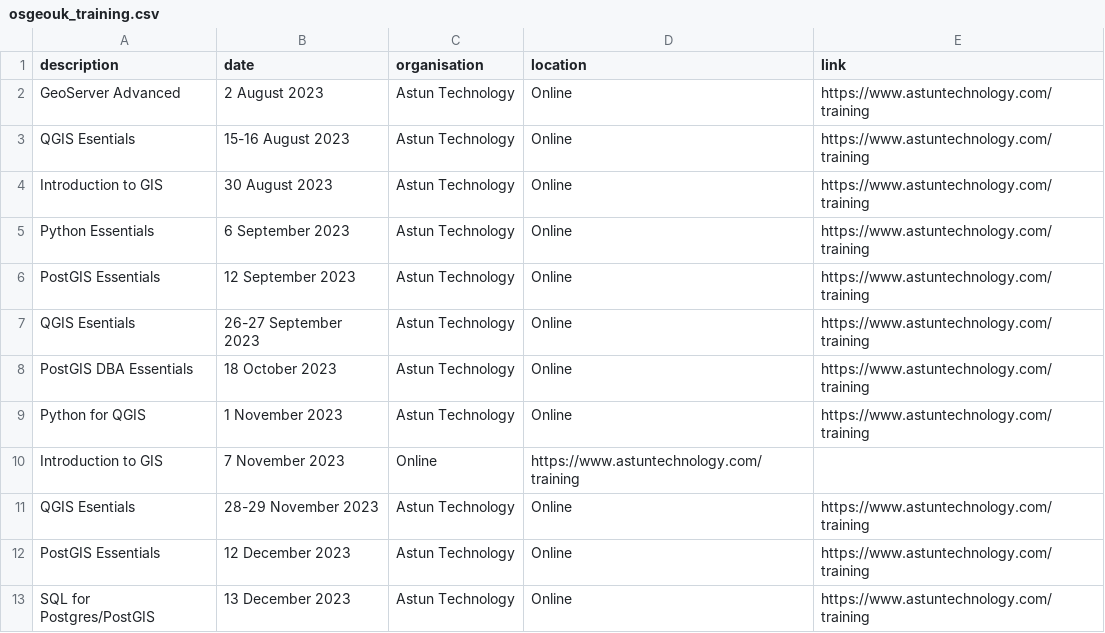
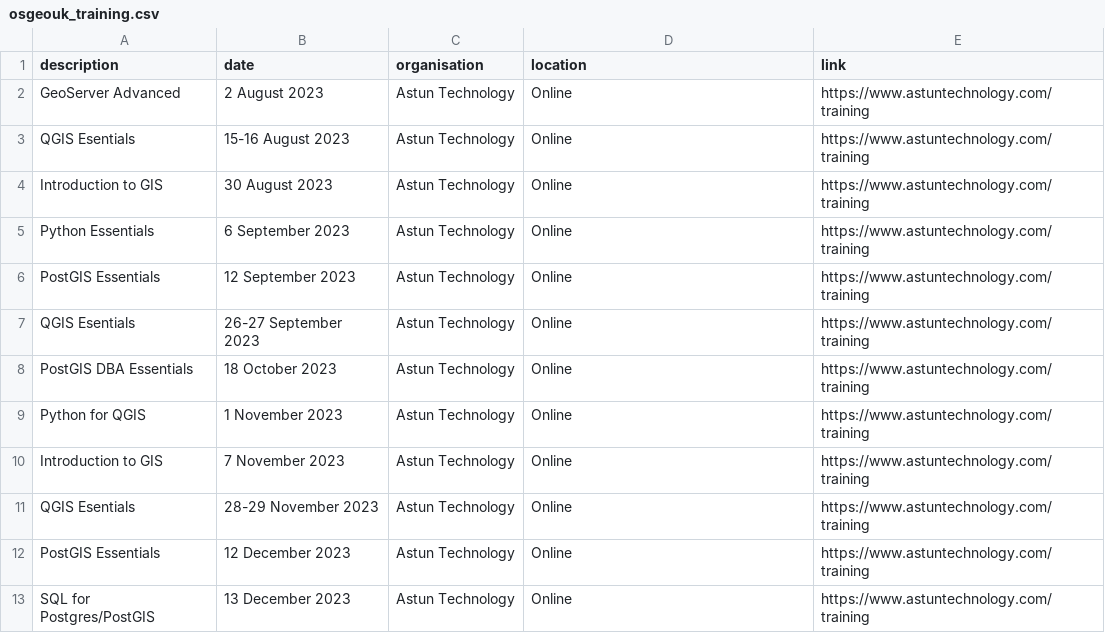
Before and after one commit to rachelesmee/website, a CSV file: _data/osgeouk_training.csv, drawn as a sheet.

Commit message:
Add missing org

```diff
--- a/_data/osgeouk_training.csv
+++ b/_data/osgeouk_training.csv
@@ -9,3 +9,3 @@ PostGIS DBA Essentials, 18 October 2023, Astun Technology, Online, https://www.a
 Python for QGIS, 1 November 2023, Astun Technology, Online, https://www.astuntechnology.com/training
-Introduction to GIS, 7 November 2023, Online, https://www.astuntechnology.com/training
+Introduction to GIS, 7 November 2023, Astun Technology, Online, https://www.astuntechnology.com/training
 QGIS Esentials, 28-29 November 2023, Astun Technology, Online, https://www.astuntechnology.com/training
```
